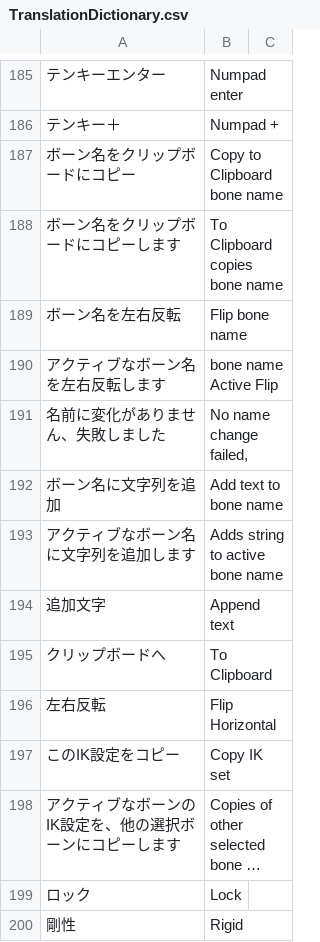
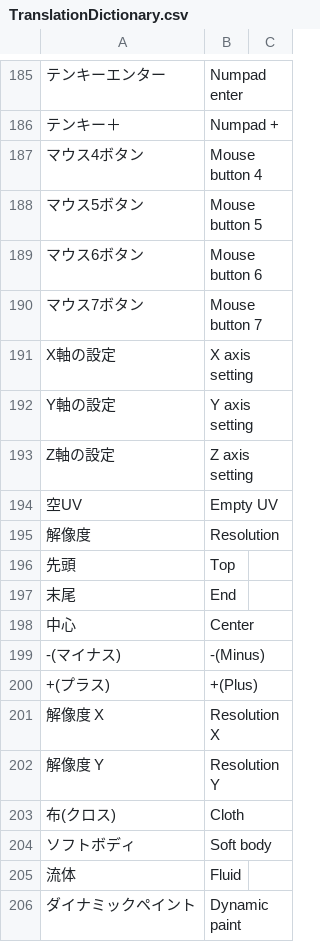
Before and after one commit to PyrokinesisStudio/Blender-Scramble-Addon, a CSV file: Scramble Addon/TranslationDictionary.csv, drawn as a sheet; only a part is shown, gaps mark what is left out; the shorter side is filled out with more unchanged rows; long unchanged cells end in …; the diff covers the shown part only.

```diff
--- a/Scramble Addon/TranslationDictionary.csv
+++ b/Scramble Addon/TranslationDictionary.csv
@@ -187 +187,21 @@
 "テンキー＋","Numpad +"
+"マウス4ボタン","Mouse button 4"
+"マウス5ボタン","Mouse button 5"
+"マウス6ボタン","Mouse button 6"
+"マウス7ボタン","Mouse button 7"
+"X軸の設定","X axis setting"
+"Y軸の設定","Y axis setting"
+"Z軸の設定","Z axis setting"
+"空UV","Empty UV"
+"解像度","Resolution"
+"先頭","Top"
+"末尾","End"
+"中心","Center"
+"-(マイナス)","-(Minus)"
+"+(プラス)","+(Plus)"
+"解像度 X","Resolution X"
+"解像度 Y","Resolution Y"
+"布(クロス)","Cloth"
+"ソフトボディ","Soft body"
+"流体","Fluid"
+"ダイナミックペイント","Dynamic paint"
```
Also changed, not shown: 15 added rows, 29 removed rows and 9 moved rows elsewhere in this file, 13 other files.
